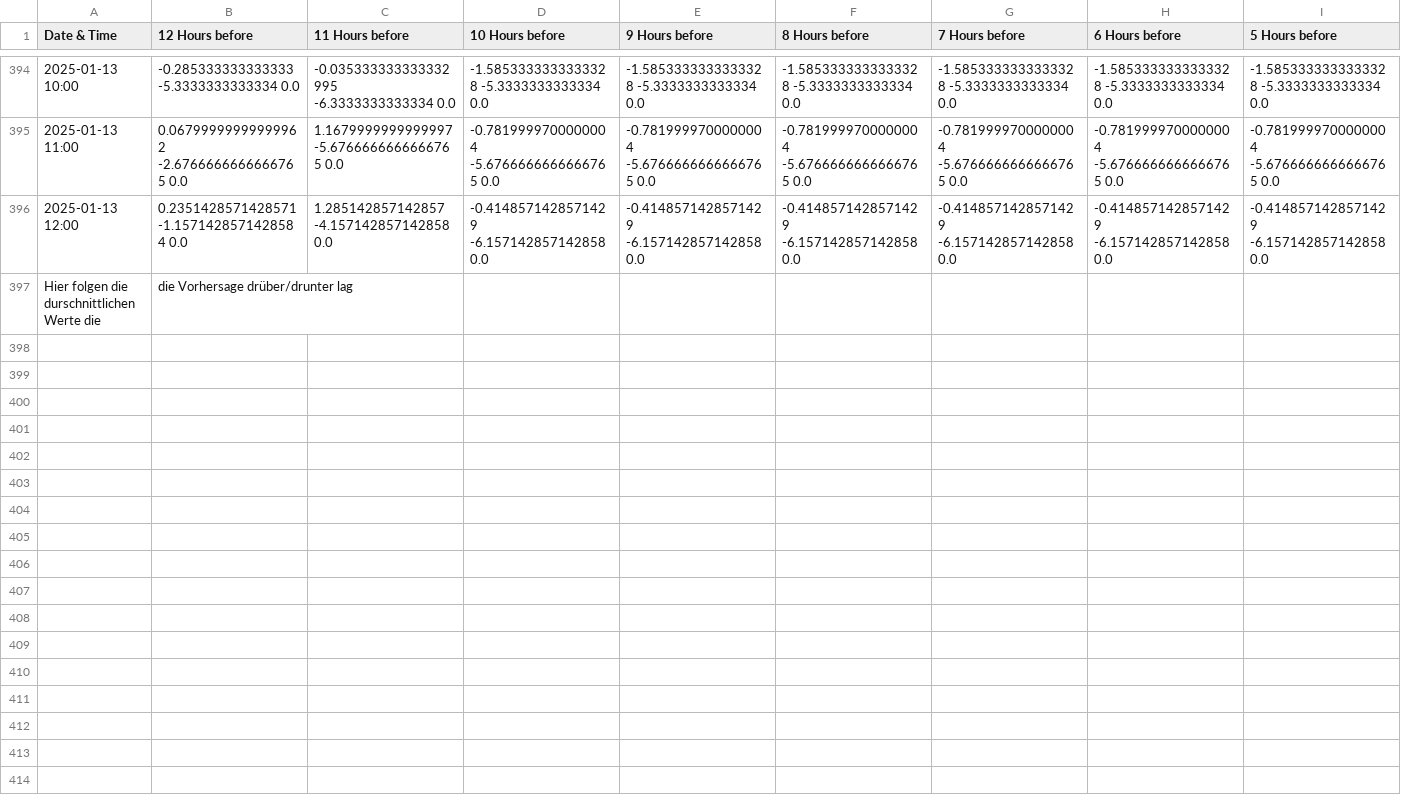
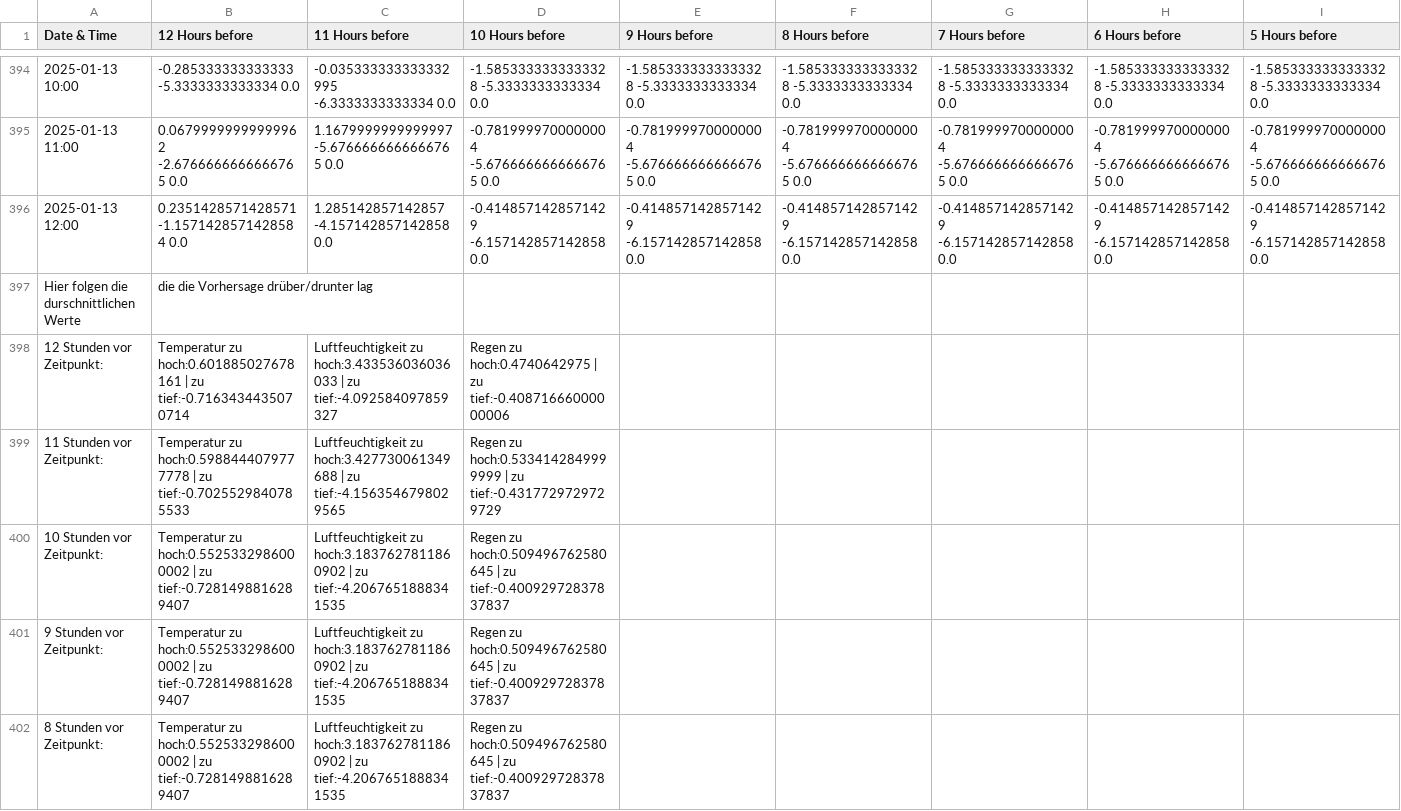
Before and after one commit to MarcelSp1/Project_Weatherism, a CSV file: evaluation/results/evaluated_data.csv, drawn as a sheet; only a part is shown, gaps mark what is left out; rows hold the shown columns only; the diff covers the shown part only; the diff names each change by its address in the sheet, - before the commit and + after, or states it on an @@ line.

```diff
--- a/evaluation/results/evaluated_data.csv
+++ b/evaluation/results/evaluated_data.csv
-A397 (Date & Time): Hier folgen die durschnittlichen Werte die
+A397 (Date & Time): Hier folgen die durschnittlichen Werte
-B397 (12 Hours before): die Vorhersage drüber/drunter lag
+B397 (12 Hours before): die die Vorhersage drüber/drunter lag
+row 398: 12 Stunden vor Zeitpunkt: | Temperatur zu hoch:0.601885027678161 | zu tief:-0.7163434435070714 | Luftfeuchtigkeit zu hoch:3.433536036036033 | zu tief:-4.092584097859327 | Regen zu hoch:0.4740642975 | zu tief:-0.40871666000000006
+row 399: 11 Stunden vor Zeitpunkt: | Temperatur zu hoch:0.5988444079777778 | zu tief:-0.7025529840785533 | Luftfeuchtigkeit zu hoch:3.427730061349688 | zu tief:-4.1563546798029565 | Regen zu hoch:0.5334142849999999 | zu tief:-0.4317729729729729
+row 400: 10 Stunden vor Zeitpunkt: | Temperatur zu hoch:0.5525332986000002 | zu tief:-0.7281498816289407 | Luftfeuchtigkeit zu hoch:3.1837627811860902 | zu tief:-4.2067651888341535 | Regen zu hoch:0.509496762580645 | zu tief:-0.40092972837837837
+row 401: 9 Stunden vor Zeitpunkt: | Temperatur zu hoch:0.5525332986000002 | zu tief:-0.7281498816289407 | Luftfeuchtigkeit zu hoch:3.1837627811860902 | zu tief:-4.2067651888341535 | Regen zu hoch:0.509496762580645 | zu tief:-0.40092972837837837
+row 402: 8 Stunden vor Zeitpunkt: | Temperatur zu hoch:0.5525332986000002 | zu tief:-0.7281498816289407 | Luftfeuchtigkeit zu hoch:3.1837627811860902 | zu tief:-4.2067651888341535 | Regen zu hoch:0.509496762580645 | zu tief:-0.40092972837837837
```
Also changed, not shown: 6 added rows elsewhere in this file, 1 other file.
